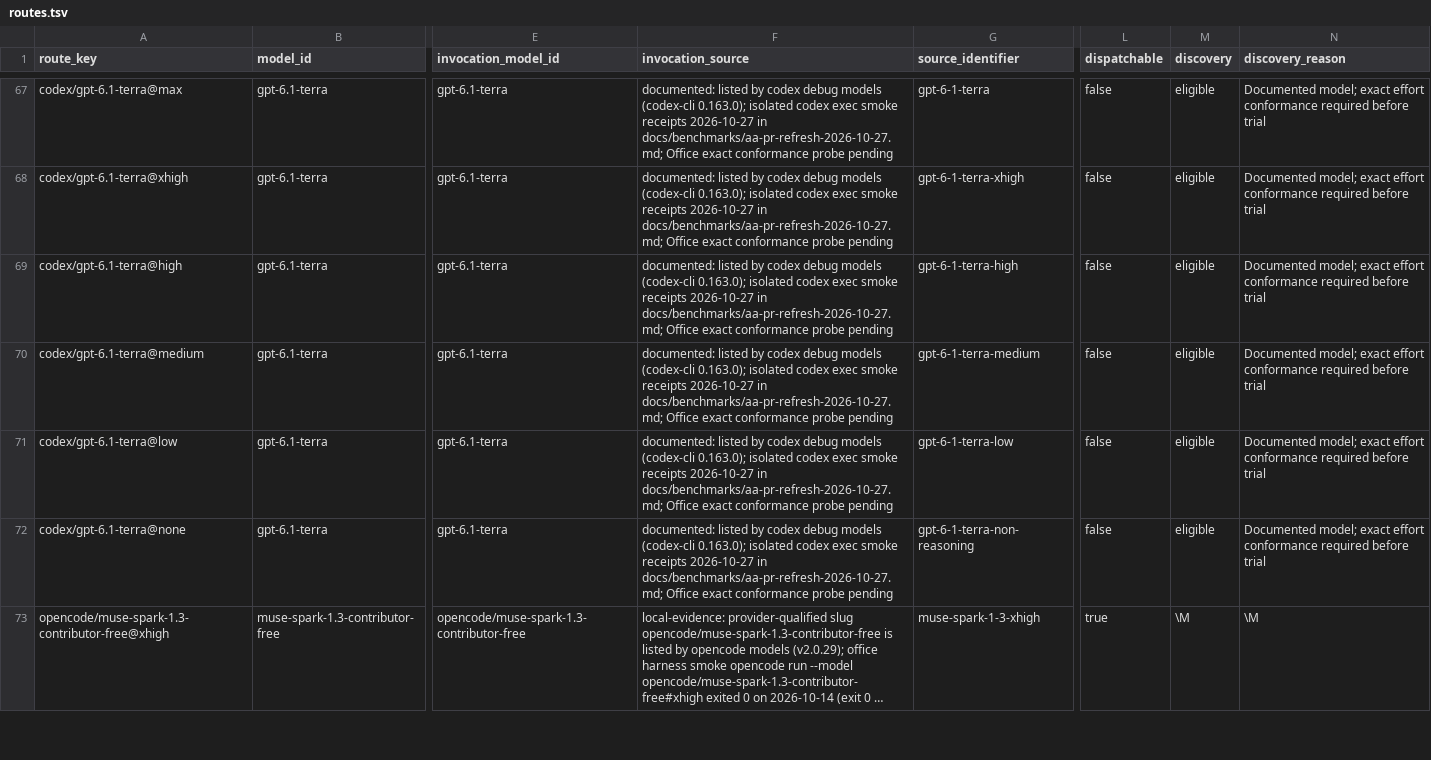
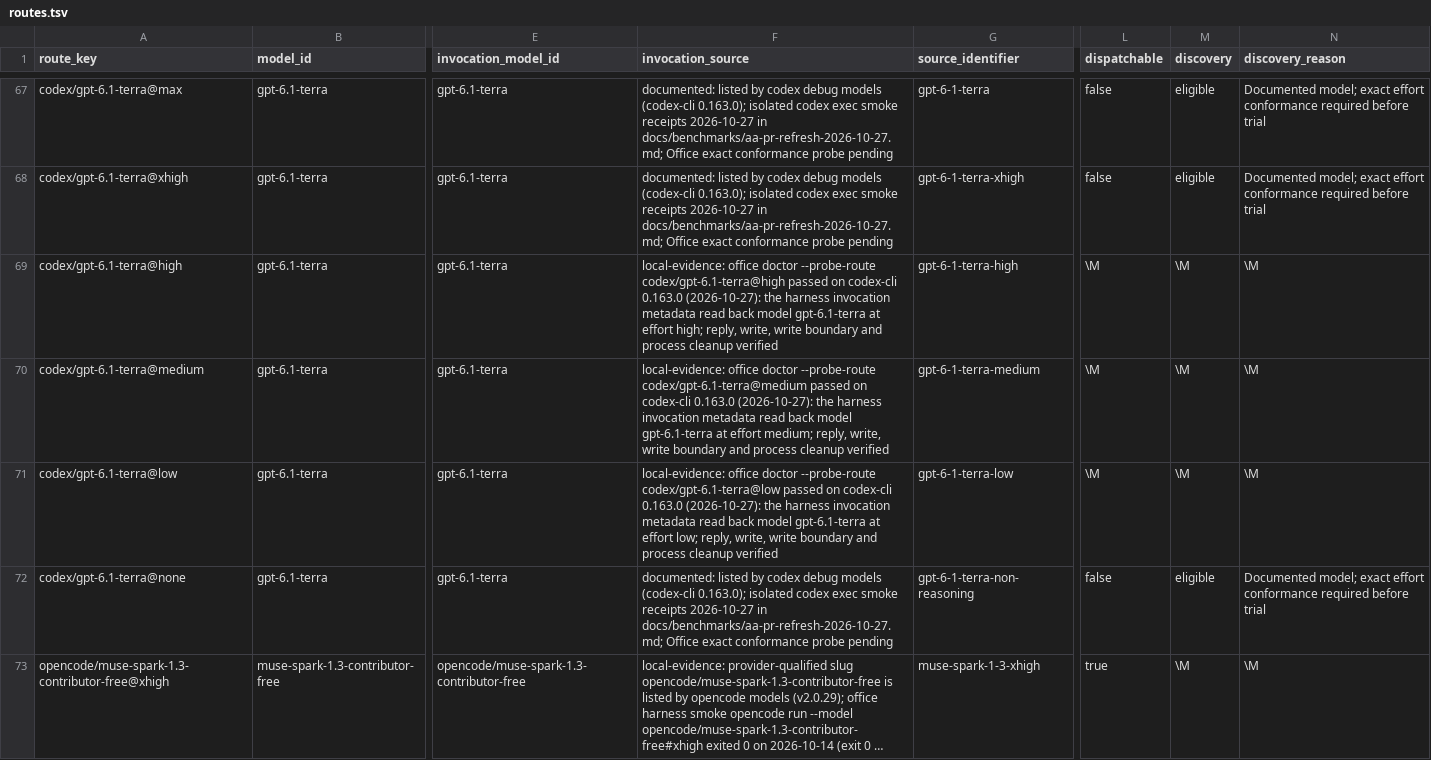
Before and after one commit to Hikari9/auto-office, a TSV file: catalog/routes.tsv, drawn as a sheet; only a part is shown, gaps mark what is left out; long unchanged cells end in …; the diff names each change by its address in the sheet, - before the commit and + after, or states it on an @@ line.

```diff
--- a/catalog/routes.tsv
+++ b/catalog/routes.tsv
-F69 (invocation_source): documented: listed by codex debug models (codex-cli 0.163.0); isolated codex exec smoke receipts 2026-10-27 in docs/benchmarks/aa-pr-refresh-2026-10-27.md; Office exact conformance probe pending
+F69 (invocation_source): local-evidence: office doctor --probe-route codex/gpt-6.1-terra@high passed on codex-cli 0.163.0 (2026-10-27): the harness invocation metadata read back model gpt-6.1-terra at effort high; reply, write, write boundary and process cleanup verified
-L69:L71 (dispatchable): false
+L69:L71 (dispatchable): \M
-M69:M71 (discovery): eligible
+M69:M71 (discovery): \M
-N69:N71 (discovery_reason): Documented model; exact effort conformance required before trial
+N69:N71 (discovery_reason): \M
-F70 (invocation_source): documented: listed by codex debug models (codex-cli 0.163.0); isolated codex exec smoke receipts 2026-10-27 in docs/benchmarks/aa-pr-refresh-2026-10-27.md; Office exact conformance probe pending
+F70 (invocation_source): local-evidence: office doctor --probe-route codex/gpt-6.1-terra@medium passed on codex-cli 0.163.0 (2026-10-27): the harness invocation metadata read back model gpt-6.1-terra at effort medium; reply, write, write boundary and process cleanup verified
-F71 (invocation_source): documented: listed by codex debug models (codex-cli 0.163.0); isolated codex exec smoke receipts 2026-10-27 in docs/benchmarks/aa-pr-refresh-2026-10-27.md; Office exact conformance probe pending
+F71 (invocation_source): local-evidence: office doctor --probe-route codex/gpt-6.1-terra@low passed on codex-cli 0.163.0 (2026-10-27): the harness invocation metadata read back model gpt-6.1-terra at effort low; reply, write, write boundary and process cleanup verified
```
Also changed, not shown: 4 other files.
